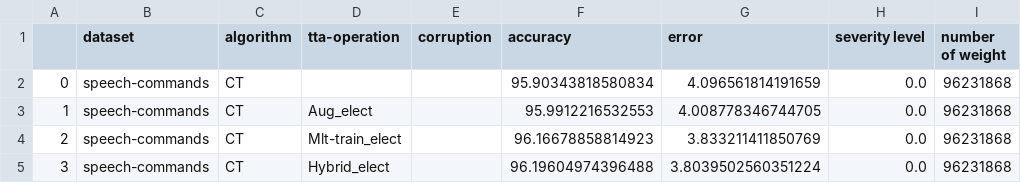
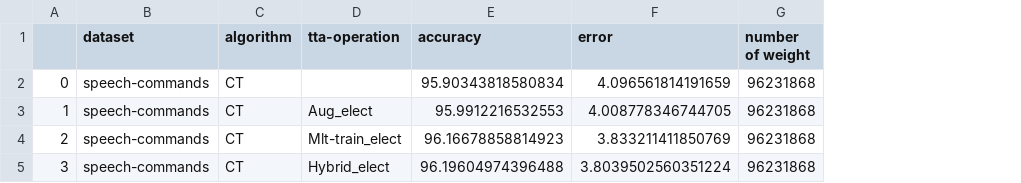
Before and after one commit to Andy-Shao/AMAuT, a CSV file: result/speech-commands/AuT/tta_analysis/tta_analysis.csv, drawn as a sheet; the diff names each change by its address in the sheet, - before the commit and + after, or states it on an @@ line.

```diff
--- a/result/speech-commands/AuT/tta_analysis/tta_analysis.csv
+++ b/result/speech-commands/AuT/tta_analysis/tta_analysis.csv
-column E (corruption), empty
-column H (severity level), rows 2-5: all 0.0
```
Also changed, not shown: result/speech-commands_v2/AuT/tta_analysis/tta_analysis.csv, 1 other file.
